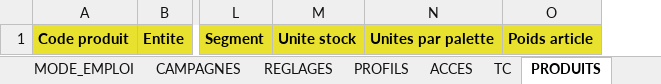
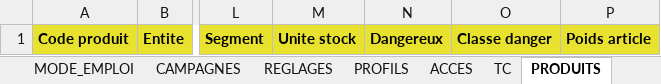
Before and after one commit to AlexFlexIA/EureSOP, an Excel workbook: modeles/xlsx/PARAMETRES_SOP.xlsx, sheet PRODUITS, drawn as a sheet; only a part is shown, gaps mark what is left out; values as stored, in another font and other column widths than the file's, no borders; removed rows and columns are numbered as before the commit, all else as after; the diff names each change by its address in the sheet, - before the commit and + after, or states it on an @@ line.

```diff
--- a/modeles/xlsx/PARAMETRES_SOP.xlsx (sheet PRODUITS)
+++ b/modeles/xlsx/PARAMETRES_SOP.xlsx (sheet PRODUITS)
-column N, row 1: Unites par palette
+column N, row 1: Dangereux
+column O, row 1: Classe danger
```
Also changed, not shown: sheet PLATEFORMES, sheet ARBITRAGES, other sheet tabs, modeles/xlsx/ENTREE_BUDGET.xlsx, modeles/xlsx/ENTREE_COMMANDES_FOURN.xlsx, 13 other files.
